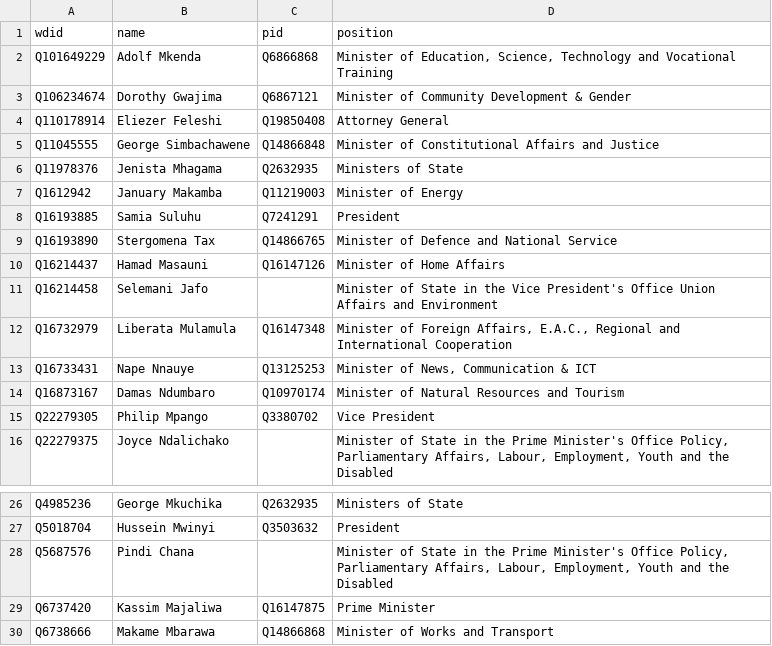
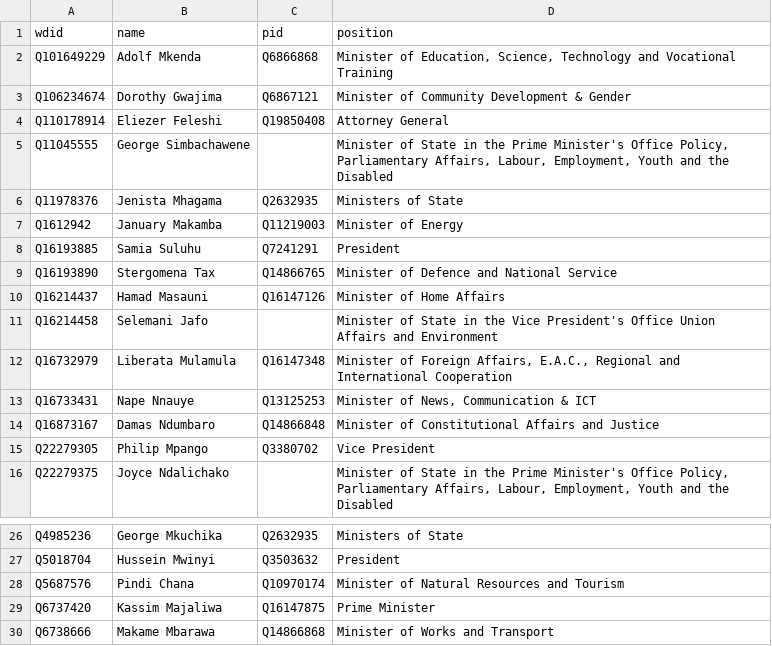
Before and after one commit to every-politician-scrapers/tanzania-ministers, a CSV file: data/wikipedia.csv, drawn as a sheet; only a part is shown, gaps mark what is left out.

```diff
--- a/data/wikipedia.csv
+++ b/data/wikipedia.csv
@@ -4,3 +4,3 @@ Q106234674,Dorothy Gwajima,Q6867121,Minister of Community Development & Gender
 Q110178914,Eliezer Feleshi,Q19850408,Attorney General
-Q11045555,George Simbachawene,Q14866848,Minister of Constitutional Affairs and Justice
+Q11045555,George Simbachawene,,"Minister of State in the Prime Minister's Office Policy, Parliamentary Affairs, Labour, Employment, Youth and the Disabled"
 Q11978376,Jenista Mhagama,Q2632935,Ministers of State
@@ -13,3 +13,3 @@ Q16732979,Liberata Mulamula,Q16147348,"Minister of Foreign Affairs, E.A.C., Regi
 Q16733431,Nape Nnauye,Q13125253,"Minister of News, Communication & ICT"
-Q16873167,Damas Ndumbaro,Q10970174,Minister of Natural Resources and Tourism
+Q16873167,Damas Ndumbaro,Q14866848,Minister of Constitutional Affairs and Justice
 Q22279305,Philip Mpango,Q3380702,Vice President
@@ -27,3 +27,3 @@ Q4985236,George Mkuchika,Q2632935,Ministers of State
 Q5018704,Hussein Mwinyi,Q3503632,President
-Q5687576,Pindi Chana,,"Minister of State in the Prime Minister's Office Policy, Parliamentary Affairs, Labour, Employment, Youth and the Disabled"
+Q5687576,Pindi Chana,Q10970174,Minister of Natural Resources and Tourism
 Q6737420,Kassim Majaliwa,Q16147875,Prime Minister
```
Also changed, not shown: data/wikidata-wp.csv, data/wikipedia-diff.csv.
